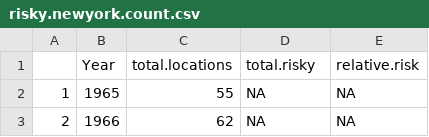
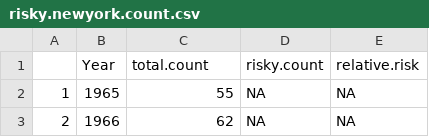
Before and after one commit to lukeave/Risky-New-York, a CSV file: gay guides data/risky.newyork.count.csv, drawn as a sheet; only a part is shown.

```diff
--- a/gay guides data/risky.newyork.count.csv
+++ b/gay guides data/risky.newyork.count.csv
@@ -1,2 +1,2 @@
-"","Year","total.locations","total.risky","relative.risk"
+"","Year","total.count","risky.count","relative.risk"
 "1",1965,55,NA,NA
```
Also changed, not shown: gay guides data/risky.newyork.csv, 25 other files.
